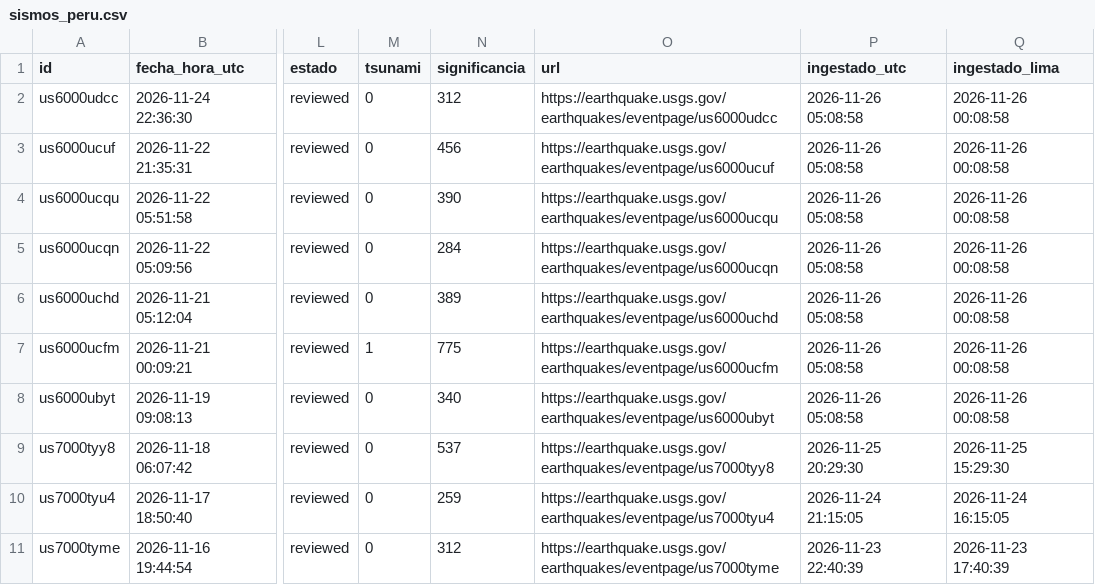
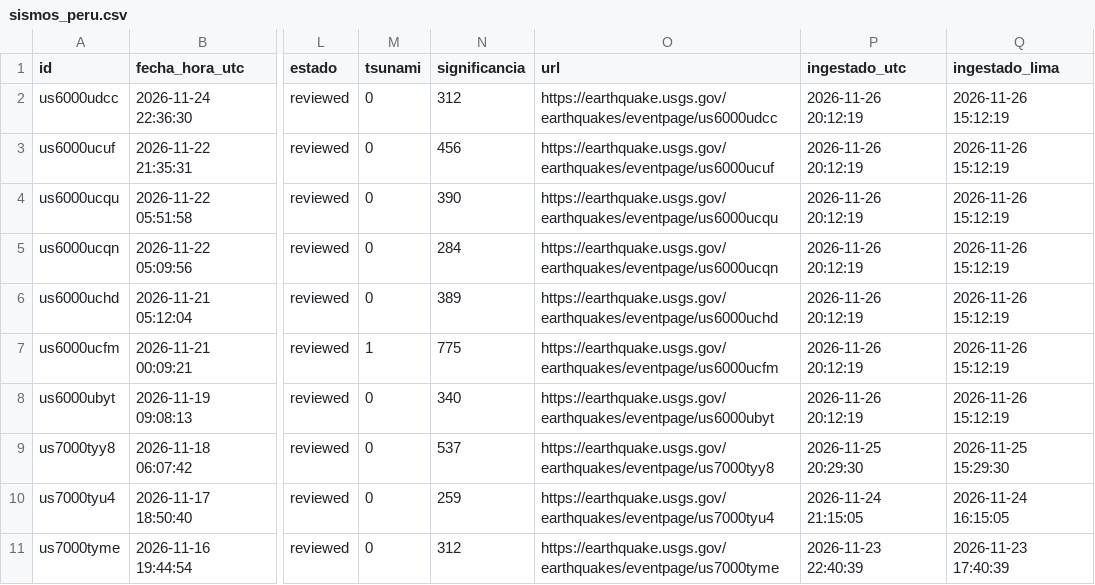
Before and after one commit to RafaeloC1/sismos-peru-dashboard, a CSV file: data/sismos_peru.csv, drawn as a sheet; only a part is shown, gaps mark what is left out; the diff names each change by its address in the sheet, - before the commit and + after, or states it on an @@ line.

```diff
--- a/data/sismos_peru.csv
+++ b/data/sismos_peru.csv
-P2:P8 (ingestado_utc): 2026-11-26 05:08:58
+P2:P8 (ingestado_utc): 2026-11-26 20:12:19
-Q2:Q8 (ingestado_lima): 2026-11-26 00:08:58
+Q2:Q8 (ingestado_lima): 2026-11-26 15:12:19
```
Also changed, not shown: data/log_ejecuciones.csv.
